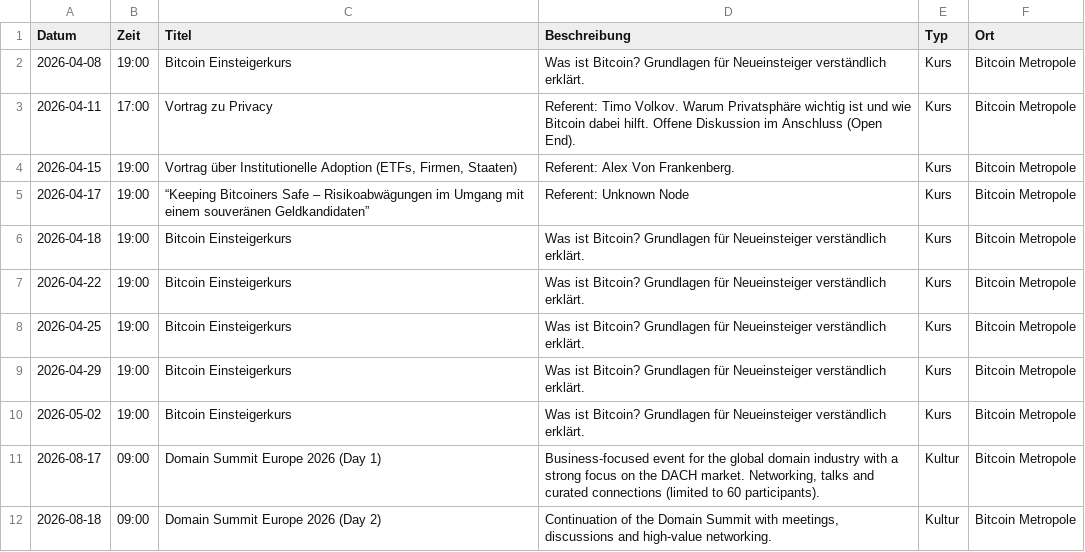
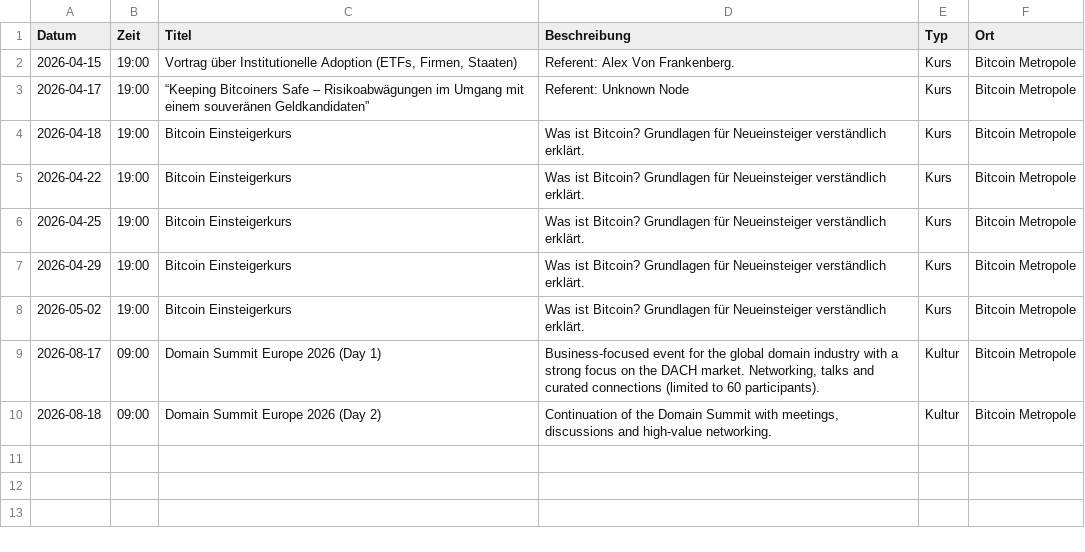
Before and after one commit to Razue/bitcoin_metropole_kempten, a CSV file: programm.csv, drawn as a sheet; the diff names each change by its address in the sheet, - before the commit and + after, or states it on an @@ line.

Commit message:
Update programm.csv

```diff
--- a/programm.csv
+++ b/programm.csv
-row 2: 2026-04-08 | 19:00 | Bitcoin Einsteigerkurs | Was ist Bitcoin? Grundlagen für Neueinsteiger verständlich erklärt. | Kurs | Bitcoin Metropole
-row 3: 2026-04-11 | 17:00 | Vortrag zu Privacy | Referent: Timo Volkov. Warum Privatsphäre wichtig ist und wie Bitcoin dabei hilft. Offene Diskussion im Anschluss (Open End). | Kurs | Bitcoin Metropole
```
